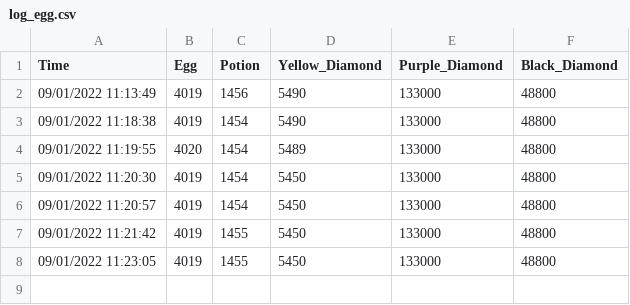
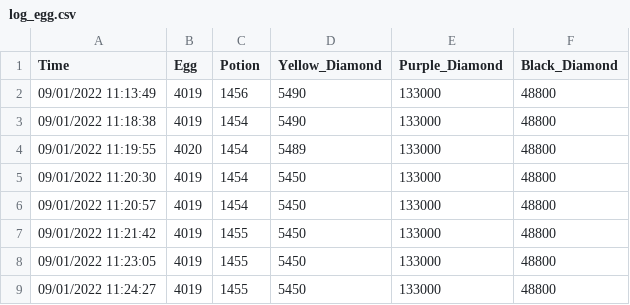
Before and after one commit to TrinhQuocNguyen/radiocaca_price, a CSV file: data/log_egg.csv, drawn as a sheet; the diff names each change by its address in the sheet, - before the commit and + after, or states it on an @@ line.

```diff
--- a/data/log_egg.csv
+++ b/data/log_egg.csv
+row 9: 09/01/2022 11:24:27 | 4019 | 1455 | 5450 | 133000 | 48800
```
Also changed, not shown: 1 other file.
